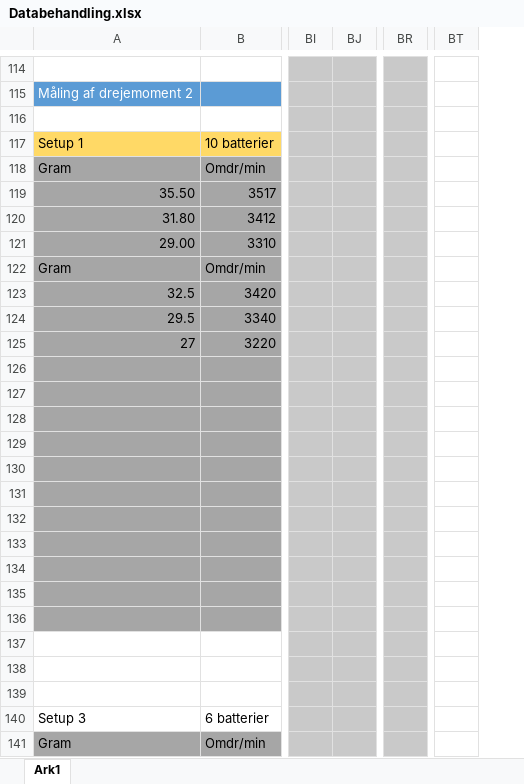
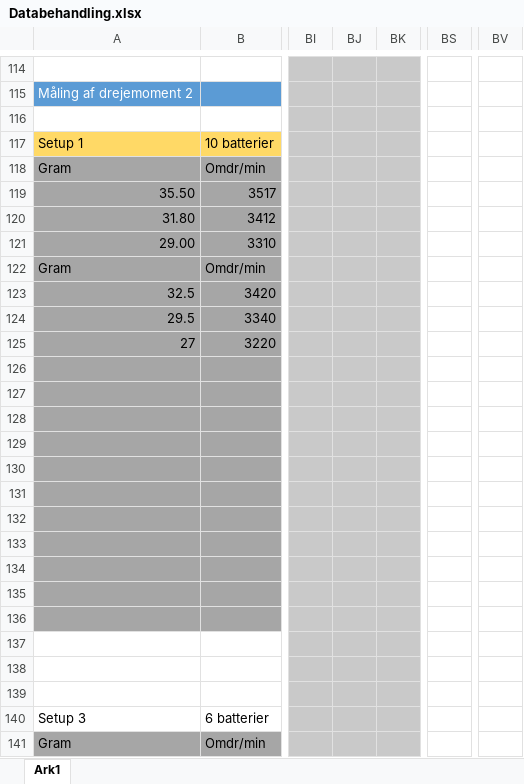
Before and after one commit to Dybdal/DTU-projekter, an Excel workbook: Mekanisk produktanalyse/Projekt 3/Databehandling.xlsx, sheet Ark1, drawn as a sheet; only a part is shown, gaps mark what is left out; values as stored, in another font and other column widths than the file's, no borders; charts and pictures not drawn; removed rows and columns are numbered as before the commit, all else as after; the diff covers the shown part only; the diff names each change by its address in the sheet, - before the commit and + after, or states it on an @@ line.

```diff
--- a/Mekanisk produktanalyse/Projekt 3/Databehandling.xlsx (sheet Ark1)
+++ b/Mekanisk produktanalyse/Projekt 3/Databehandling.xlsx (sheet Ark1)
+column BJ, empty
-column BT, empty
+column BV, empty
-BS114:BS141 fill: #C9C9C9
+BS114:BS141 fill: none
```
Also changed, not shown: 11 edited cells and cell formats elsewhere in this sheet, formulas that keep their value, charts or pictures.
